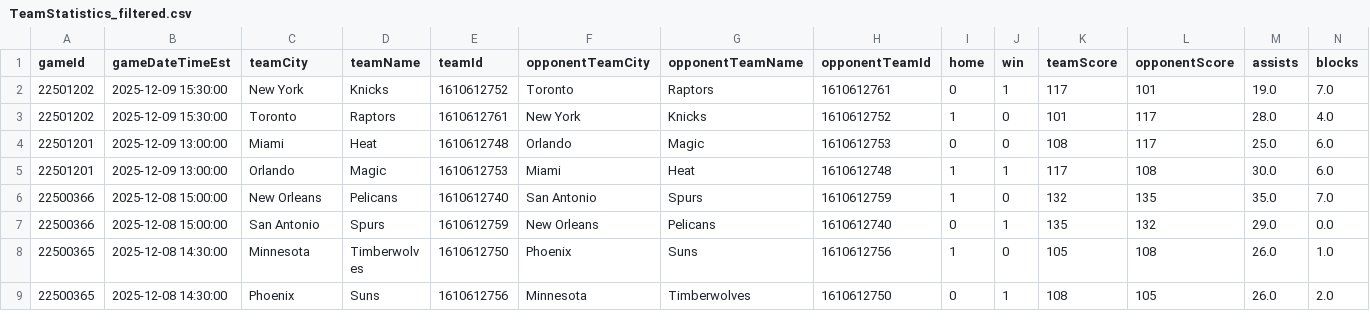
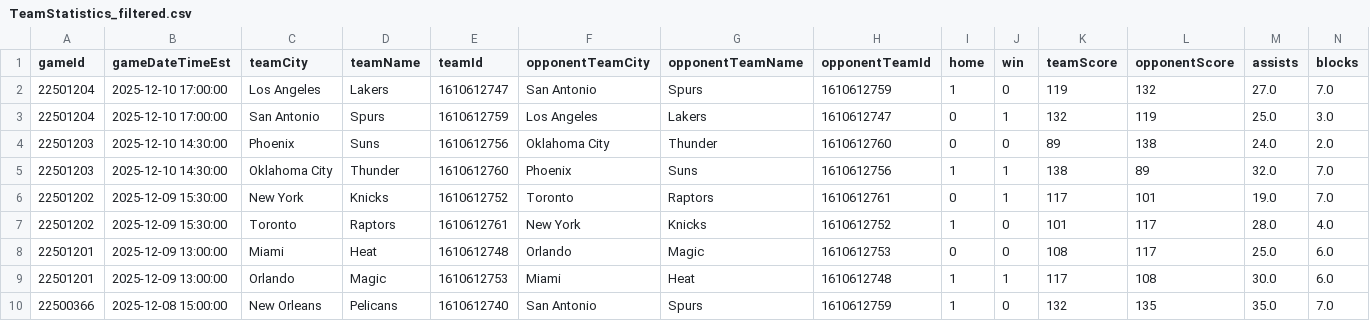
Before and after one commit to pcherian89/nba-game-analytics, a CSV file: TeamStatistics_filtered.csv, drawn as a sheet; only a part is shown; the shorter side is filled out with more unchanged rows; rows hold the shown columns only; the diff names each change by its address in the sheet, - before the commit and + after, or states it on an @@ line.

```diff
--- a/TeamStatistics_filtered.csv
+++ b/TeamStatistics_filtered.csv
+row 2: 22501204 | 2025-12-10 17:00:00 | Los Angeles | Lakers | 1610612747 | San Antonio | Spurs | 1610612759 | 1 | 0 | 119 | 132 | 27.0 | 7.0
+row 3: 22501204 | 2025-12-10 17:00:00 | San Antonio | Spurs | 1610612759 | Los Angeles | Lakers | 1610612747 | 0 | 1 | 132 | 119 | 25.0 | 3.0
+row 4: 22501203 | 2025-12-10 14:30:00 | Phoenix | Suns | 1610612756 | Oklahoma City | Thunder | 1610612760 | 0 | 0 | 89 | 138 | 24.0 | 2.0
+row 5: 22501203 | 2025-12-10 14:30:00 | Oklahoma City | Thunder | 1610612760 | Phoenix | Suns | 1610612756 | 1 | 1 | 138 | 89 | 32.0 | 7.0
```
Also changed, not shown: Games_filtered.csv, 1 other file.
